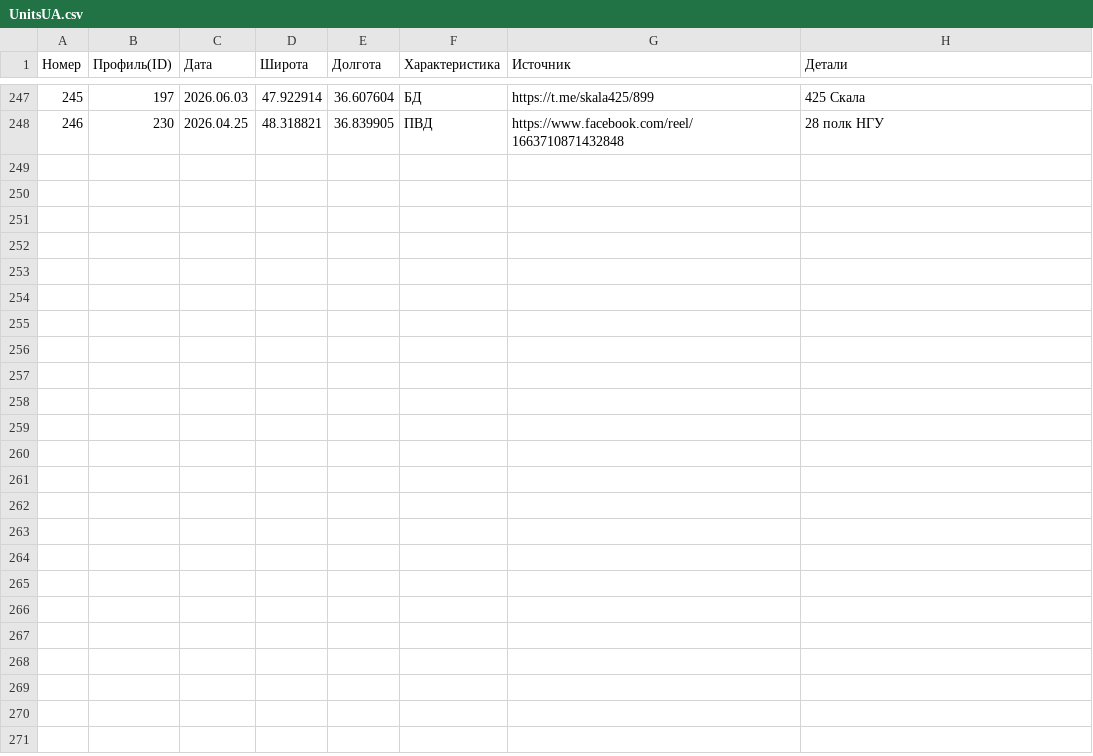
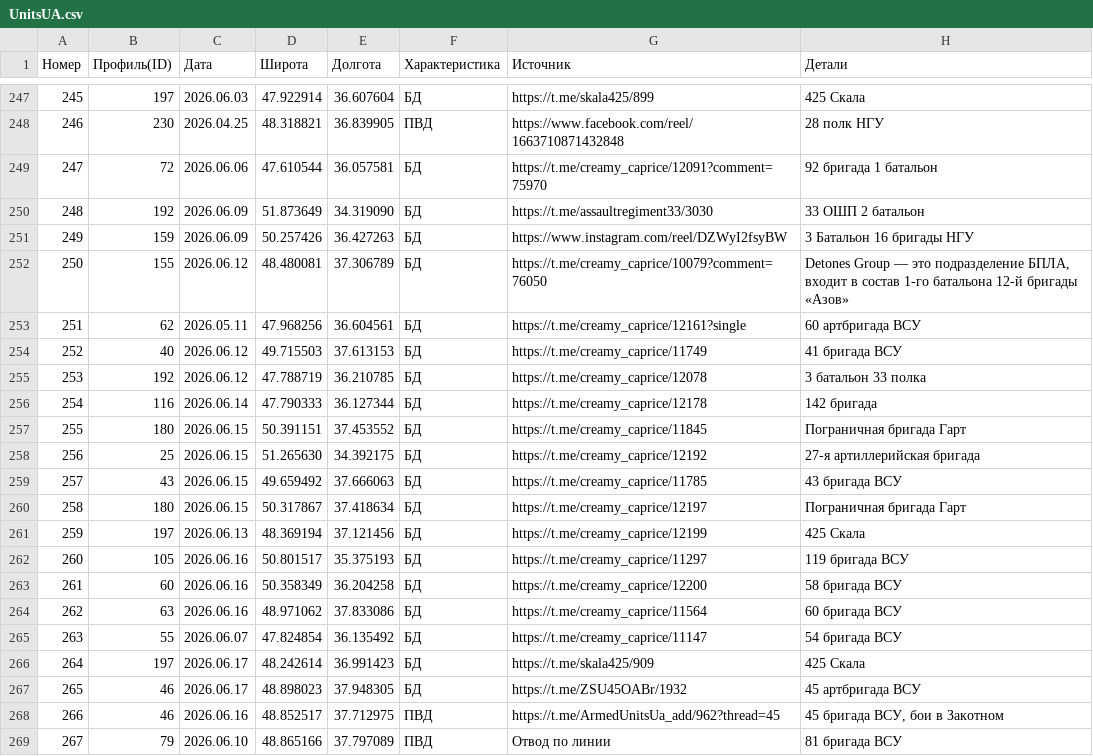
Before and after one commit to creamy-caprice/dataviewer, a CSV file: kml/Geolocations/UnitsUA.csv, drawn as a sheet; only a part is shown, gaps mark what is left out.

Commit message:
Add files via upload

```diff
--- a/kml/Geolocations/UnitsUA.csv
+++ b/kml/Geolocations/UnitsUA.csv
@@ -248 +248,22 @@
 246,230,2026.04.25 ,48.318821,36.839905,ПВД,https://www.facebook.com/reel/1663710871432848,28 полк НГУ
+247,72,2026.06.06,47.610544,36.057581,БД,https://t.me/creamy_caprice/12091?comment=75970,92 бригада 1 батальон
+248,192,2026.06.09,51.873649,34.319090,БД,https://t.me/assaultregiment33/3030,33 ОШП 2 батальон
+249,159,2026.06.09,50.257426,36.427263,БД,https://www.instagram.com/reel/DZWyI2fsyBW,3 Батальон  16 бригады НГУ
+250,155,2026.06.12,48.480081,37.306789,БД,https://t.me/creamy_caprice/10079?comment=76050,"Detones Group — это подразделение БПЛА, входит в состав 1-го батальона 12-й бригады «Азов»"
+251,62,2026.05.11,47.968256,36.604561,БД,https://t.me/creamy_caprice/12161?single,60 артбригада ВСУ
+252,40,2026.06.12,49.715503,37.613153,БД,https://t.me/creamy_caprice/11749,41 бригада ВСУ
+253,192,2026.06.12,47.788719,36.210785,БД,https://t.me/creamy_caprice/12078, 3 батальон 33 полка
+254,116,2026.06.14,47.790333,36.127344,БД,https://t.me/creamy_caprice/12178,142 бригада
+255,180,2026.06.15,50.391151,37.453552,БД,https://t.me/creamy_caprice/11845,Пограничная бригада Гарт
+256,25,2026.06.15,51.265630,34.392175,БД,https://t.me/creamy_caprice/12192,27-я артиллерийская бригада
+257,43,2026.06.15,49.659492,37.666063,БД,https://t.me/creamy_caprice/11785,43 бригада ВСУ
+258,180,2026.06.15,50.317867,37.418634,БД,https://t.me/creamy_caprice/12197,Пограничная бригада Гарт
+259,197,2026.06.13,48.369194,37.121456,БД,https://t.me/creamy_caprice/12199,425 Скала
+260,105,2026.06.16,50.801517,35.375193,БД,https://t.me/creamy_caprice/11297,119 бригада ВСУ
+261,60,2026.06.16,50.358349,36.204258,БД,https://t.me/creamy_caprice/12200,58 бригада ВСУ
+262,63,2026.06.16,48.971062,37.833086,БД,https://t.me/creamy_caprice/11564,60 бригада ВСУ
+263,55,2026.06.07,47.824854,36.135492,БД,https://t.me/creamy_caprice/11147,54 бригада ВСУ
+264,197,2026.06.17,48.242614,36.991423,БД,https://t.me/skala425/909,425 Скала
+265,46,2026.06.17,48.898023,37.948305,БД,https://t.me/ZSU45OABr/1932,45 артбригада ВСУ
+266,46,2026.06.16,48.852517,37.712975,ПВД,https://t.me/ArmedUnitsUa_add/962?thread=45,"45 бригада ВСУ, бои в Закотном"
+267,79,2026.06.10,48.865166,37.797089,ПВД,Отвод по линии,81 бригада ВСУ
```
